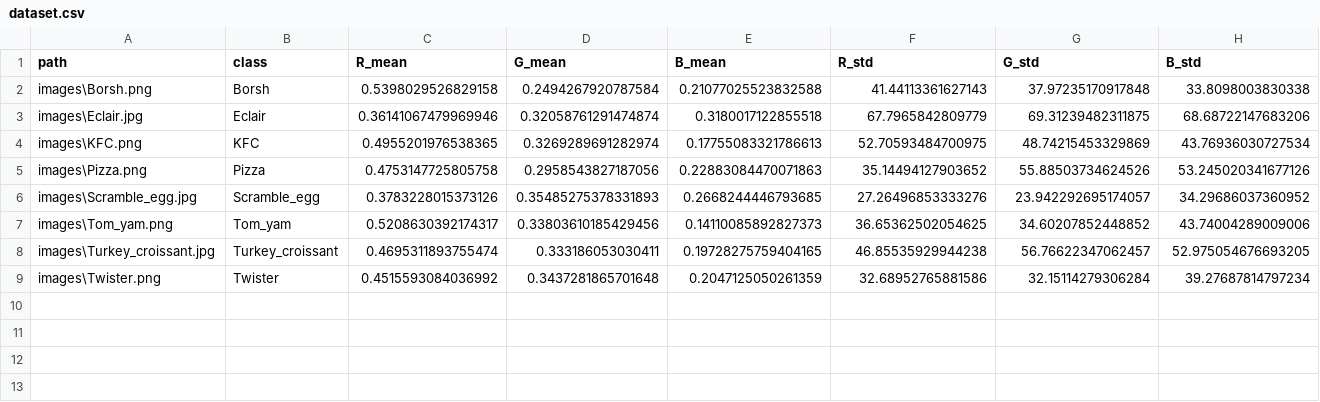
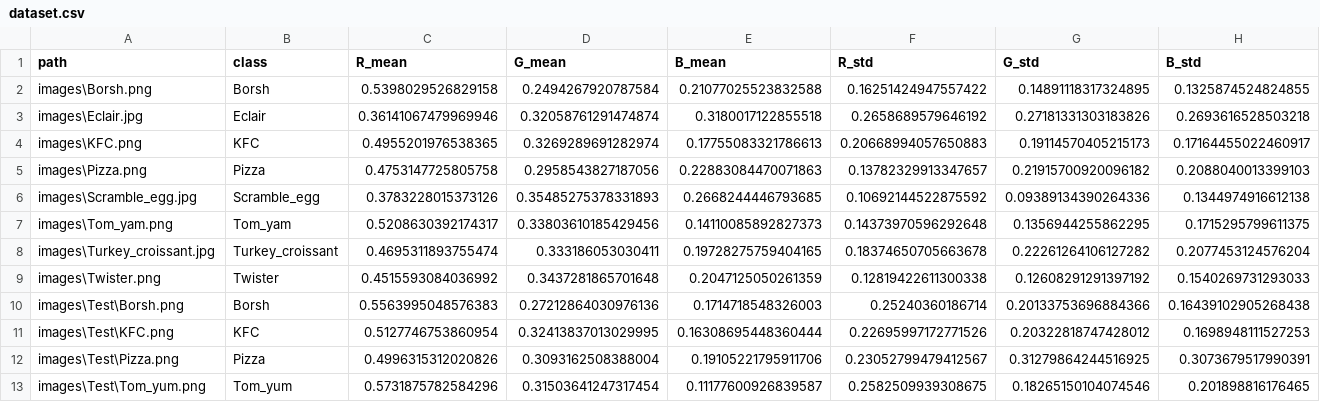
Before and after one commit to jra200327/Image_Recognition_LR2, a CSV file: dataset.csv, drawn as a sheet.

```diff
--- a/dataset.csv
+++ b/dataset.csv
@@ -1,9 +1,13 @@
 path,class,R_mean,G_mean,B_mean,R_std,G_std,B_std
-images\Borsh.png,Borsh,0.5398029526829158,0.2494267920787584,0.21077025523832588,41.44113361627143,37.97235170917848,33.8098003830338
-images\Eclair.jpg,Eclair,0.36141067479969946,0.32058761291474874,0.3180017122855518,67.7965842809779,69.31239482311875,68.68722147683206
-images\KFC.png,KFC,0.4955201976538365,0.3269289691282974,0.17755083321786613,52.70593484700975,48.74215453329869,43.76936030727534
-images\Pizza.png,Pizza,0.4753147725805758,0.2958543827187056,0.22883084470071863,35.14494127903652,55.88503734624526,53.245020341677126
-images\Scramble_egg.jpg,Scramble_egg,0.3783228015373126,0.35485275378331893,0.2668244446793685,27.26496853333276,23.942292695174057,34.29686037360952
-images\Tom_yam.png,Tom_yam,0.5208630392174317,0.33803610185429456,0.14110085892827373,36.65362502054625,34.60207852448852,43.74004289009006
-images\Turkey_croissant.jpg,Turkey_croissant,0.4695311893755474,0.333186053030411,0.19728275759404165,46.85535929944238,56.76622347062457,52.975054676693205
-images\Twister.png,Twister,0.4515593084036992,0.3437281865701648,0.2047125050261359,32.68952765881586,32.15114279306284,39.27687814797234
+images\Borsh.png,Borsh,0.5398029526829158,0.2494267920787584,0.21077025523832588,0.16251424947557422,0.14891118317324895,0.1325874524824855
+images\Eclair.jpg,Eclair,0.36141067479969946,0.32058761291474874,0.3180017122855518,0.2658689579646192,0.27181331303183826,0.2693616528503218
+images\KFC.png,KFC,0.4955201976538365,0.3269289691282974,0.17755083321786613,0.20668994057650883,0.19114570405215173,0.17164455022460917
+images\Pizza.png,Pizza,0.4753147725805758,0.2958543827187056,0.22883084470071863,0.13782329913347657,0.21915700920096182,0.2088040013399103
+images\Scramble_egg.jpg,Scramble_egg,0.3783228015373126,0.35485275378331893,0.2668244446793685,0.10692144522875592,0.09389134390264336,0.1344974916612138
+images\Tom_yam.png,Tom_yam,0.5208630392174317,0.33803610185429456,0.14110085892827373,0.14373970596292648,0.1356944255862295,0.1715295799611375
+images\Turkey_croissant.jpg,Turkey_croissant,0.4695311893755474,0.333186053030411,0.19728275759404165,0.18374650705663678,0.22261264106127282,0.2077453124576204
+images\Twister.png,Twister,0.4515593084036992,0.3437281865701648,0.2047125050261359,0.12819422611300338,0.12608291291397192,0.1540269731293033
+images\Test\Borsh.png,Borsh,0.5563995048576383,0.27212864030976136,0.1714718548326003,0.25240360186714,0.20133753696884366,0.16439102905268438
+images\Test\KFC.png,KFC,0.5127746753860954,0.32413837013029995,0.16308695448360444,0.22695997172771526,0.20322818747428012,0.1698948111527253
+images\Test\Pizza.png,Pizza,0.4996315312020826,0.3093162508388004,0.19105221795911706,0.23052799479412567,0.31279864244516925,0.3073679517990391
+images\Test\Tom_yum.png,Tom_yum,0.5731875782584296,0.31503641247317454,0.11177600926839587,0.2582509939308675,0.18265150104074546,0.201898816176465
```
Also changed, not shown: 6 other files.
